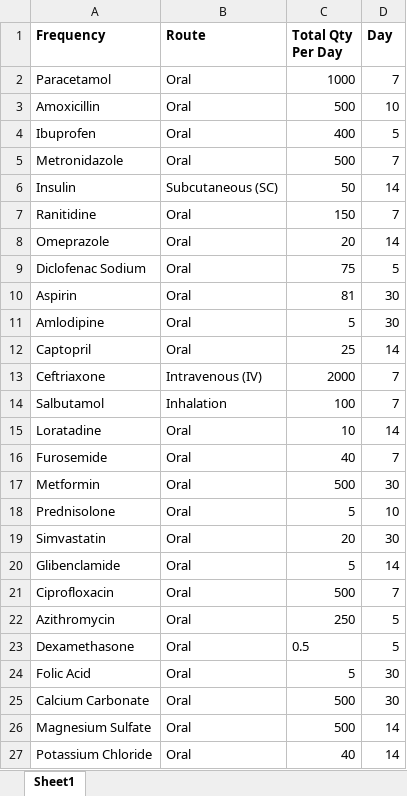
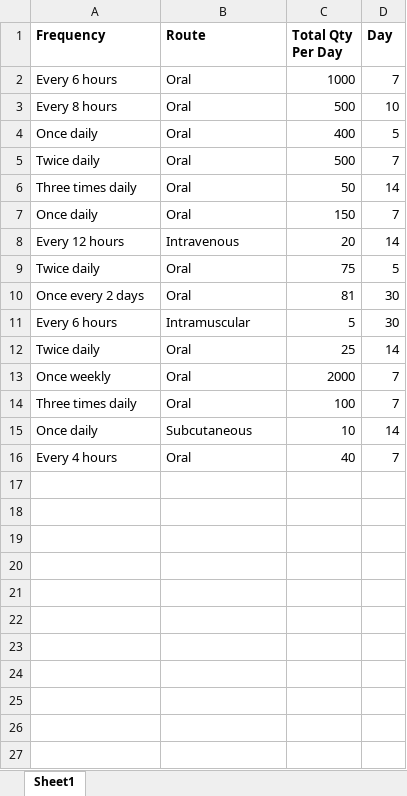
Before and after one commit to ragiit/McDermott, an Excel workbook: Import/Pharmacies/medicine_dosage_template.xlsx, sheet Sheet1, drawn as a sheet; only a part is shown; values as stored, in another font and other column widths than the file's, no borders; table styles not drawn; the diff covers the shown part only; the diff names each change by its address in the sheet, - before the commit and + after, or states it on an @@ line.

```diff
--- a/Import/Pharmacies/medicine_dosage_template.xlsx (sheet Sheet1)
+++ b/Import/Pharmacies/medicine_dosage_template.xlsx (sheet Sheet1)
-A2 (Frequency): Paracetamol
+A2 (Frequency): Every 6 hours
-A3 (Frequency): Amoxicillin
+A3 (Frequency): Every 8 hours
-A4 (Frequency): Ibuprofen
+A4 (Frequency): Once daily
-A5 (Frequency): Metronidazole
+A5 (Frequency): Twice daily
-A6 (Frequency): Insulin
+A6 (Frequency): Three times daily
-B6 (Route): Subcutaneous (SC)
+B6 (Route): Oral
-A7 (Frequency): Ranitidine
+A7 (Frequency): Once daily
-A8 (Frequency): Omeprazole
+A8 (Frequency): Every 12 hours
-B8 (Route): Oral
+B8 (Route): Intravenous
-A9 (Frequency): Diclofenac Sodium
+A9 (Frequency): Twice daily
-A10 (Frequency): Aspirin
+A10 (Frequency): Once every 2 days
-A11 (Frequency): Amlodipine
+A11 (Frequency): Every 6 hours
-B11 (Route): Oral
+B11 (Route): Intramuscular
-A12 (Frequency): Captopril
+A12 (Frequency): Twice daily
-A13 (Frequency): Ceftriaxone
+A13 (Frequency): Once weekly
-B13 (Route): Intravenous (IV)
+B13 (Route): Oral
-A14 (Frequency): Salbutamol
+A14 (Frequency): Three times daily
-B14 (Route): Inhalation
+B14 (Route): Oral
-A15 (Frequency): Loratadine
+A15 (Frequency): Once daily
-B15 (Route): Oral
+B15 (Route): Subcutaneous
-A16 (Frequency): Furosemide
+A16 (Frequency): Every 4 hours
-row 17: Metformin | Oral | 500 | 30
-row 18: Prednisolone | Oral | 5 | 10
-row 19: Simvastatin | Oral | 20 | 30
-row 20: Glibenclamide | Oral | 5 | 14
-row 21: Ciprofloxacin | Oral | 500 | 7
-row 22: Azithromycin | Oral | 250 | 5
-row 23: Dexamethasone | Oral | 0.5 | 5
-row 24: Folic Acid | Oral | 5 | 30
-row 25: Calcium Carbonate | Oral | 500 | 30
-row 26: Magnesium Sulfate | Oral | 500 | 14
-row 27: Potassium Chloride | Oral | 40 | 14
```
Also changed, not shown: 51 removed rows elsewhere in this sheet, 12 other files.
